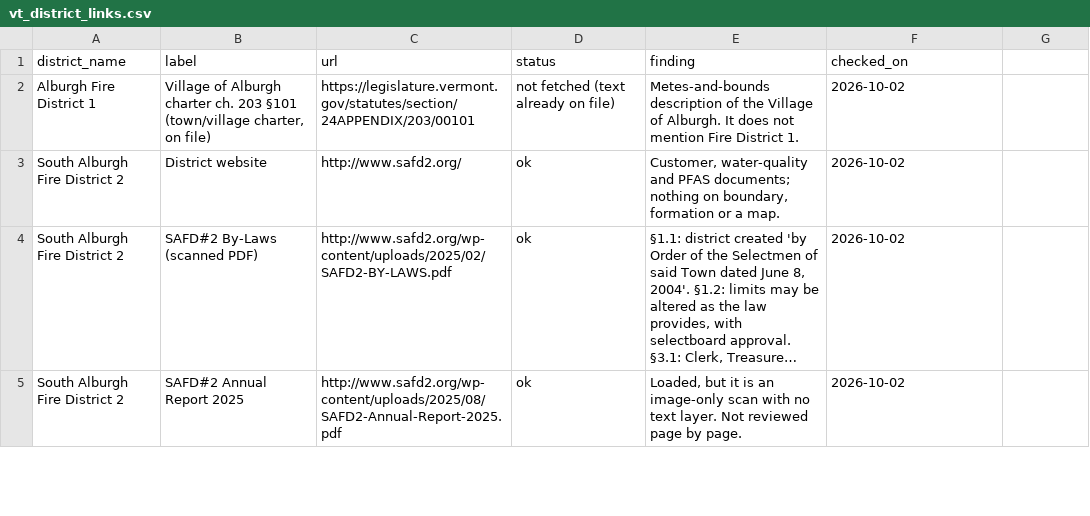
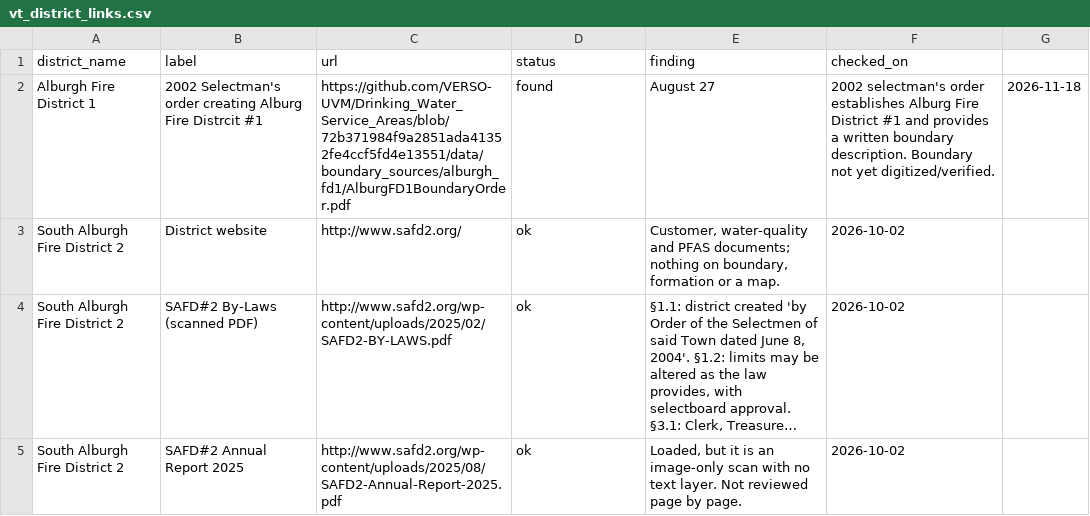
Before and after one commit to VERSO-UVM/Drinking_Water_Service_Areas, a CSV file: data/vt_district_links.csv, drawn as a sheet; only a part is shown; long unchanged cells end in ….

Commit message:
Update vt_district_links.csv
Updated with Alburg FD #1 data

```diff
--- a/data/vt_district_links.csv
+++ b/data/vt_district_links.csv
@@ -1,3 +1,3 @@
 district_name,label,url,status,finding,checked_on
-Alburgh Fire District 1,"Village of Alburgh charter ch. 203 §101 (town/village charter, on file)",https://legislature.vermont.gov/statutes/section/24APPENDIX/203/00101,not fetched (text already on file),Metes-and-bounds description of the Village of Alburgh. It does not mention Fire District 1.,2026-10-02
+Alburgh Fire District 1,"2002 Selectman's order creating Alburg Fire Distrcit #1",https://github.com/VERSO-UVM/Drinking_Water_Service_Areas/blob/72b371984f9a2851ada41352fe4ccf5fd4e13551/data/boundary_sources/alburgh_fd1/AlburgFD1BoundaryOrder.pdf,found,August 27, 2002 selectman's order establishes Alburg Fire District #1 and provides a written boundary description. Boundary not yet digitized/verified.,2026-11-18
 South Alburgh Fire District 2,District website,http://www.safd2.org/,ok,"Customer, water-quality and PFAS documents; nothing on boundary, formation or a map.",2026-10-02
```
